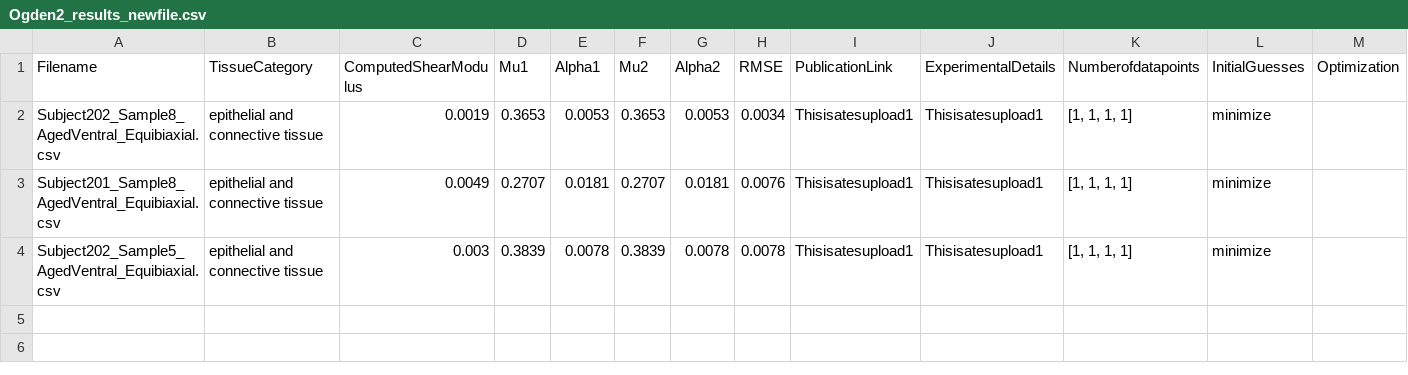
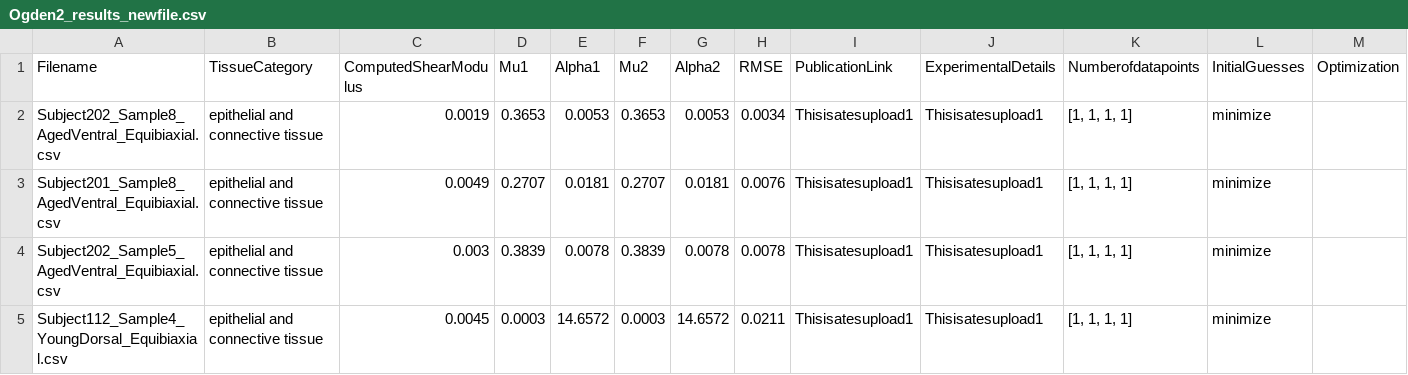
Before and after one commit to Fit2Tissue/Vasculature, a CSV file: Ogden2_results_newfile.csv, drawn as a sheet; only a part is shown; rows hold the shown columns only; the diff names each change by its address in the sheet, - before the commit and + after, or states it on an @@ line.

Commit message:
Append results for Ogden2 with note

```diff
--- a/Ogden2_results_newfile.csv
+++ b/Ogden2_results_newfile.csv
+row 5: Subject112_Sample4_YoungDorsal_Equibiaxial.csv | epithelial and connective tissue | 0.0045 | 0.0003 | 14.6572 | 0.0003 | 14.6572 | 0.0211 | Thisisatesupload1 | Thisisatesupload1 | [1, 1, 1, 1] | minimize
```
